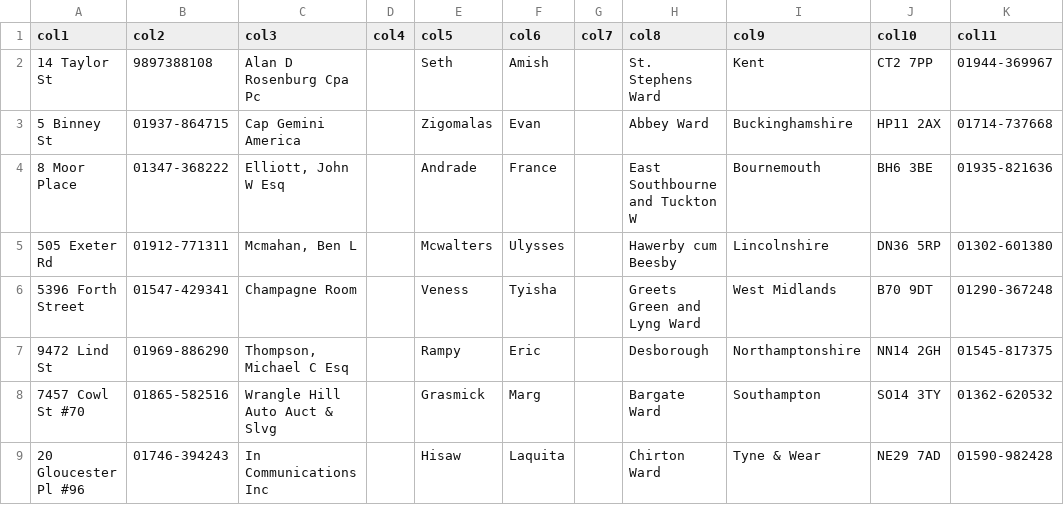
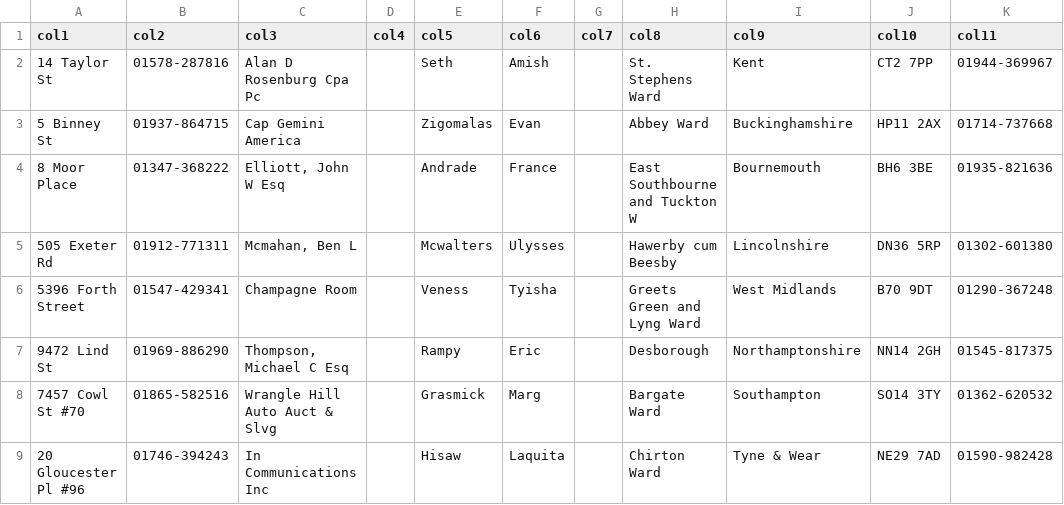
Before and after one commit to datalogue/demo-data, a CSV file: 500brits.csv, drawn as a sheet; only a part is shown; the diff names each change by its address in the sheet, - before the commit and + after, or states it on an @@ line.

Commit message:
Update 500brits.csv

```diff
--- a/500brits.csv
+++ b/500brits.csv
-B2 (col2): 9897388108
+B2 (col2): 01578-287816
```
